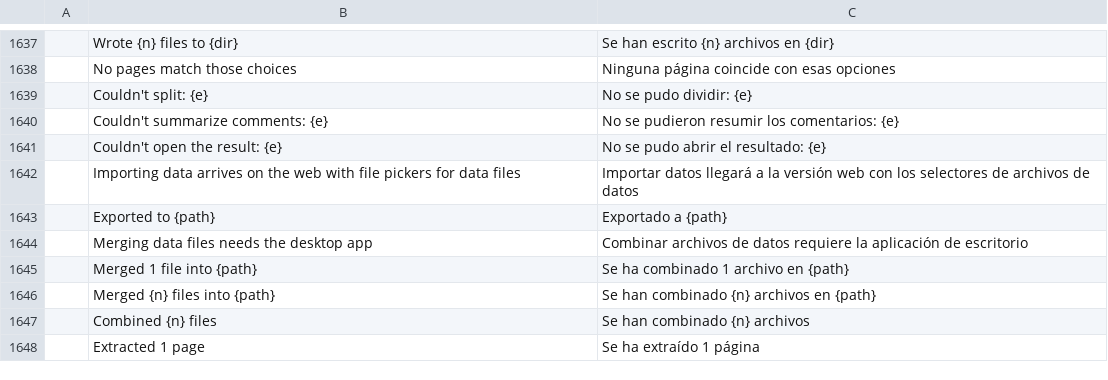
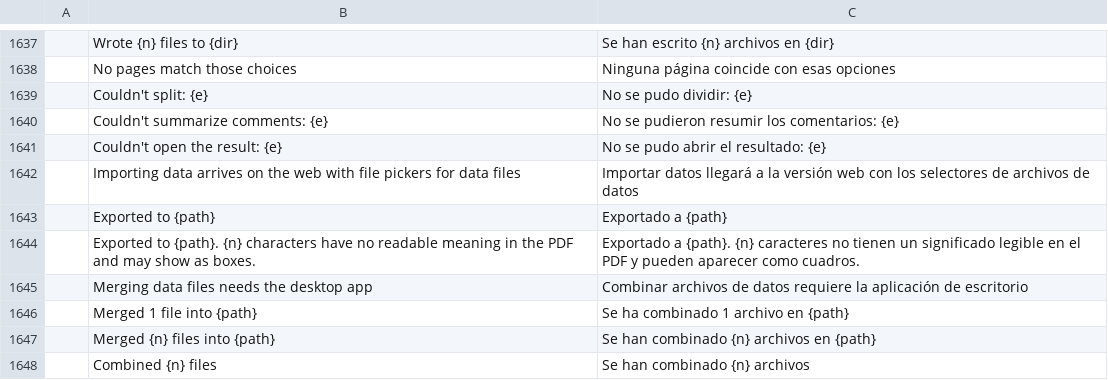
Before and after one commit to aboodotagmail/pdfcraft-arabic-enhanced, a TSV file: crates/ui-egui/src/i18n/es.tsv, drawn as a sheet; only a part is shown, gaps mark what is left out; the shorter side is filled out with more unchanged rows.

```diff
--- a/crates/ui-egui/src/i18n/es.tsv
+++ b/crates/ui-egui/src/i18n/es.tsv
@@ -1643,2 +1643,3 @@
 	Exported to {path}	Exportado a {path}
+	Exported to {path}. {n} characters have no readable meaning in the PDF and may show as boxes.	Exportado a {path}. {n} caracteres no tienen un significado legible en el PDF y pueden aparecer como cuadros.
 	Merging data files needs the desktop app	Combinar archivos de datos requiere la aplicación de escritorio
```
Also changed, not shown: crates/ui-egui/src/i18n/fr.tsv, crates/ui-egui/src/i18n/ja.tsv, 18 other files.
